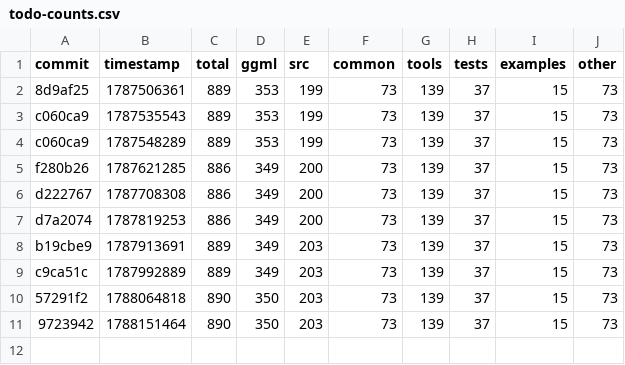
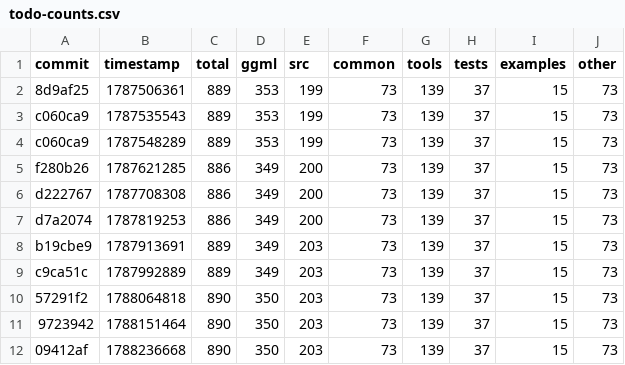
Before and after one commit to ggml-org/llama.cpp-dev, a CSV file: todo-counts.csv, drawn as a sheet.

```diff
--- a/todo-counts.csv
+++ b/todo-counts.csv
@@ -11 +11,2 @@ c9ca51c,1787992889,889,349,203,73,139,37,15,73
 9723942,1788151464,890,350,203,73,139,37,15,73
+09412af,1788236668,890,350,203,73,139,37,15,73
```
Also changed, not shown: 2 other files.
